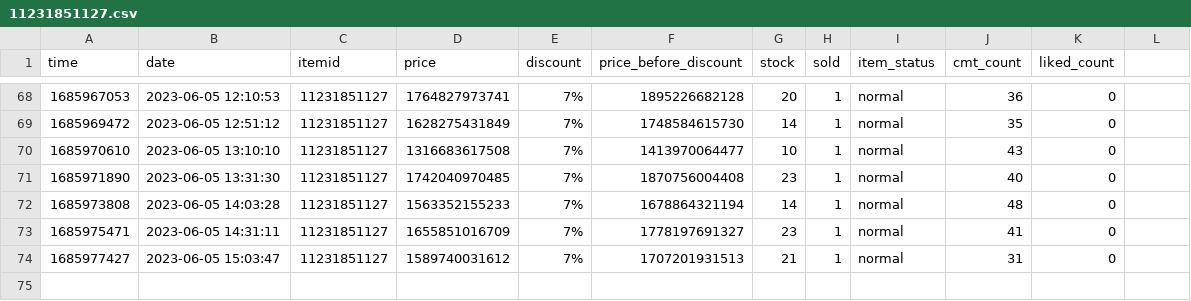
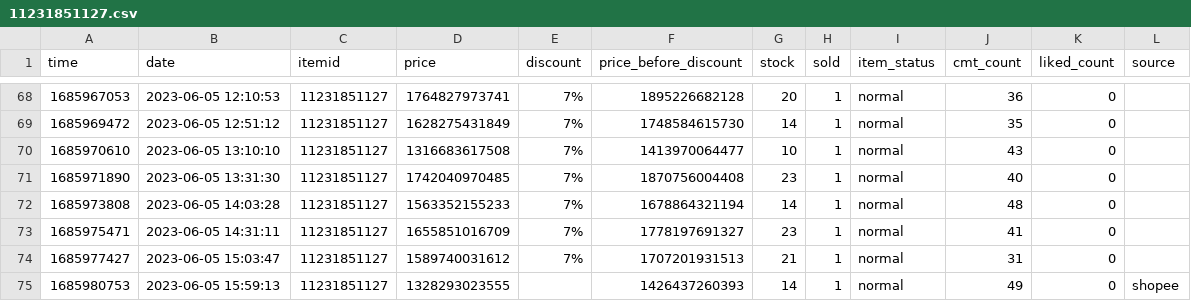
Before and after one commit to zaivi/ci-tracking-retails-price, a CSV file: data/history/11231851127.csv, drawn as a sheet; only a part is shown, gaps mark what is left out; the diff names each change by its address in the sheet, - before the commit and + after, or states it on an @@ line.

```diff
--- a/data/history/11231851127.csv
+++ b/data/history/11231851127.csv
-L1: (empty)
+L1: source
+row 75: 1685980753 | 2023-06-05 15:59:13 | 11231851127 | 1328293023555 |  | 1426437260393 | 14 | 1 | normal | 49 | 0 | shopee
```
Also changed, not shown: data/history/12542067258.csv, data/history/17787122713.csv, 30 other files.
